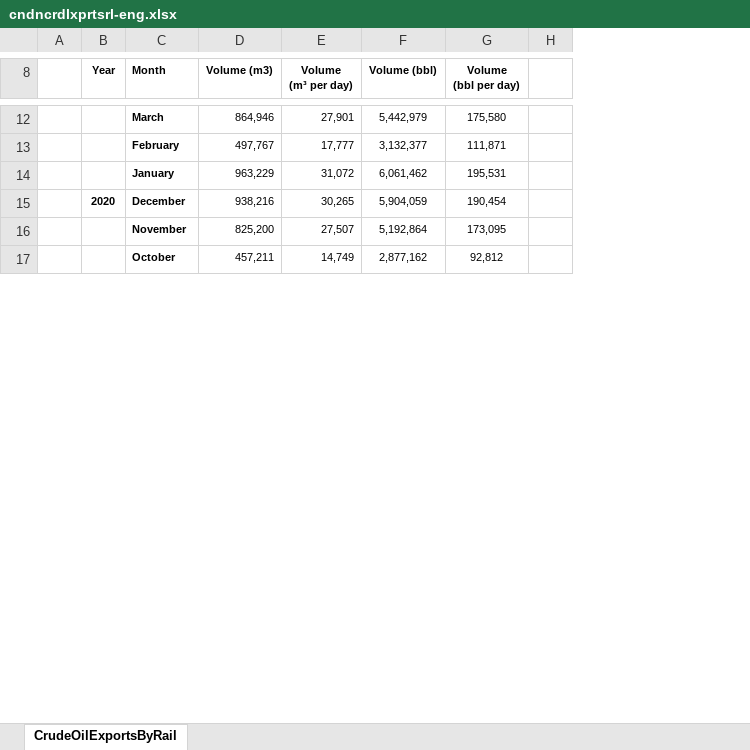
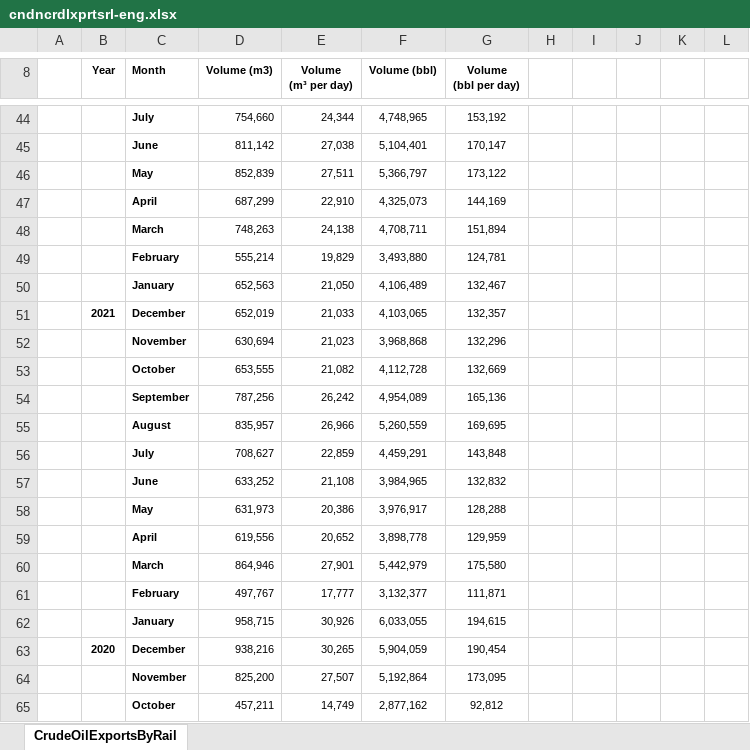
Before and after one commit to leachandrew/cer_pipes, an Excel workbook: cndncrdlxprtsrl-eng.xlsx, sheet CrudeOilExportsByRail, drawn as a sheet; only a part is shown, gaps mark what is left out; values as stored, in another font and other column widths than the file's, no borders; charts and pictures not drawn; removed rows and columns are numbered as before the commit, all else as after; the diff covers the shown part only; the diff names each change by its address in the sheet, - before the commit and + after, or states it on an @@ line.

```diff
--- a/cndncrdlxprtsrl-eng.xlsx (sheet CrudeOilExportsByRail)
+++ b/cndncrdlxprtsrl-eng.xlsx (sheet CrudeOilExportsByRail)
-column H, empty
+column H, empty
+column I, empty
+column J, empty
+column K, empty
+column L, empty
+row 44:  |  | July | 754,660 | 24,344 | 4,748,965 | 153,192
+row 45:  |  | June | 811,142 | 27,038 | 5,104,401 | 170,147
+row 46:  |  | May | 852,839 | 27,511 | 5,366,797 | 173,122
+row 47:  |  | April | 687,299 | 22,910 | 4,325,073 | 144,169
+row 48:  |  | March | 748,263 | 24,138 | 4,708,711 | 151,894
+row 49:  |  | February | 555,214 | 19,829 | 3,493,880 | 124,781
+row 50:  |  | January | 652,563 | 21,050 | 4,106,489 | 132,467
+row 51:  | 2021 | December | 652,019 | 21,033 | 4,103,065 | 132,357
+row 52:  |  | November | 630,694 | 21,023 | 3,968,868 | 132,296
+row 53:  |  | October | 653,555 | 21,082 | 4,112,728 | 132,669
+row 54:  |  | September | 787,256 | 26,242 | 4,954,089 | 165,136
+row 55:  |  | August | 835,957 | 26,966 | 5,260,559 | 169,695
+row 56:  |  | July | 708,627 | 22,859 | 4,459,291 | 143,848
+row 57:  |  | June | 633,252 | 21,108 | 3,984,965 | 132,832
+row 58:  |  | May | 631,973 | 20,386 | 3,976,917 | 128,288
+row 59:  |  | April | 619,556 | 20,652 | 3,898,778 | 129,959
-row 14:  |  | January | 963,229 | 31,072 | 6,061,462 | 195,531
+row 62:  |  | January | 958,715 | 30,926 | 6,033,055 | 194,615
```
Also changed, not shown: 35 added rows and 3 removed rows elsewhere in this sheet, charts or pictures, cer_figs.xlsx, pipes_capacity.xlsx, 54 other files.
